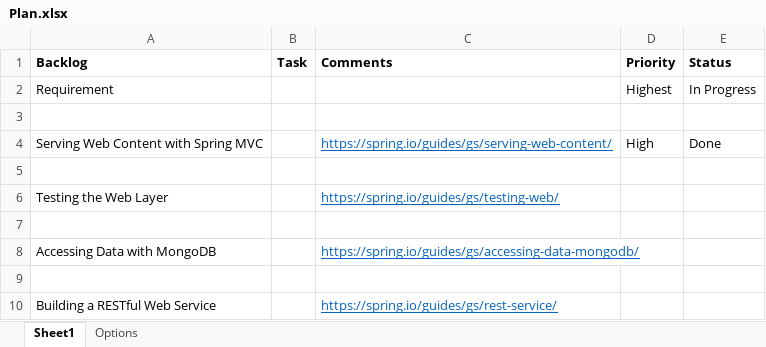
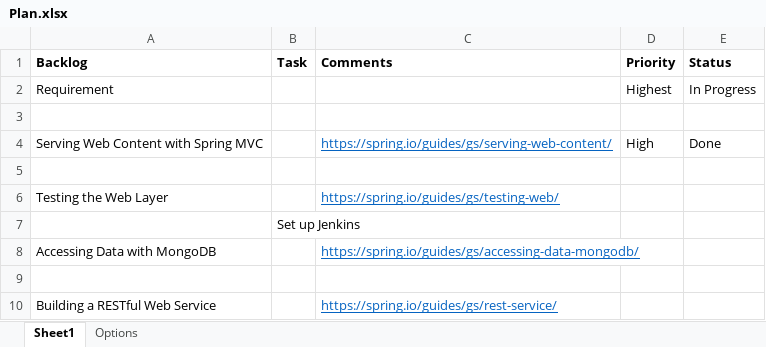
Before and after one commit to whatever-start/medic, an Excel workbook: doc/Plan.xlsx, sheet Sheet1, drawn as a sheet; values as stored, in another font and other column widths than the file's, no borders; the diff names each change by its address in the sheet, - before the commit and + after, or states it on an @@ line.

```diff
--- a/doc/Plan.xlsx (sheet Sheet1)
+++ b/doc/Plan.xlsx (sheet Sheet1)
-B7 (Task): (empty)
+B7 (Task): Set up Jenkins
```
Also changed, not shown: 3 other files.
